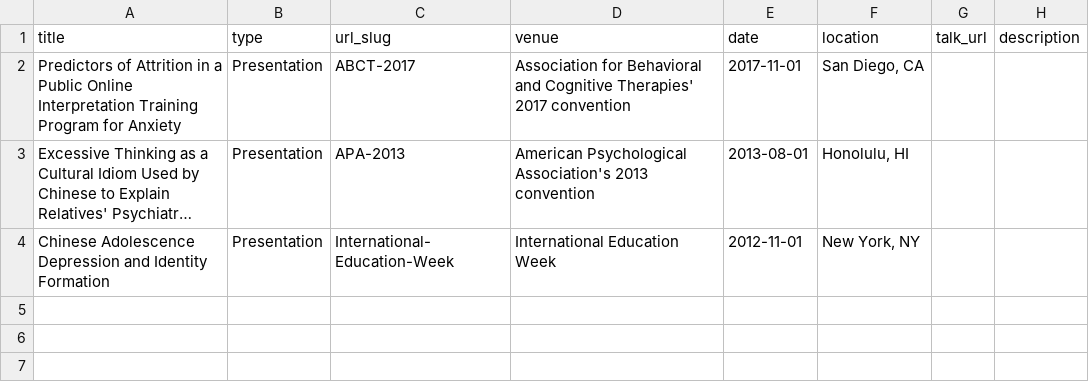
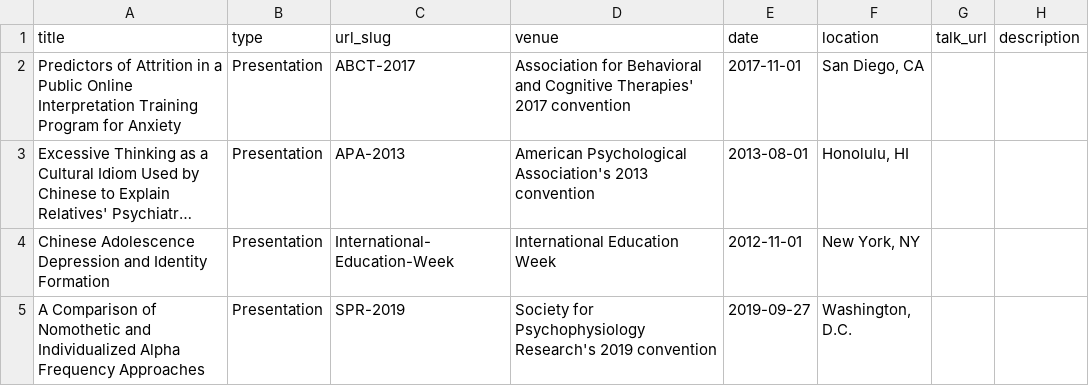
Before and after one commit to Diheng/academicpages.github.io, a TSV file: markdown_generator/talks.tsv, drawn as a sheet; long unchanged cells end in ….

```diff
--- a/markdown_generator/talks.tsv
+++ b/markdown_generator/talks.tsv
@@ -4 +4,2 @@ Predictors of Attrition in a Public Online Interpretation Training Program for A
 Chinese Adolescence Depression and Identity Formation	Presentation	International-Education-Week	International Education Week	2012-11-01	"New York, NY"		
+A Comparison of Nomothetic and Individualized Alpha Frequency Approaches	Presentation	SPR-2019	Society for Psychophysiology Research's 2019 convention	2019-09-27	"Washington, D.C."		
```
Also changed, not shown: 2 other files.
